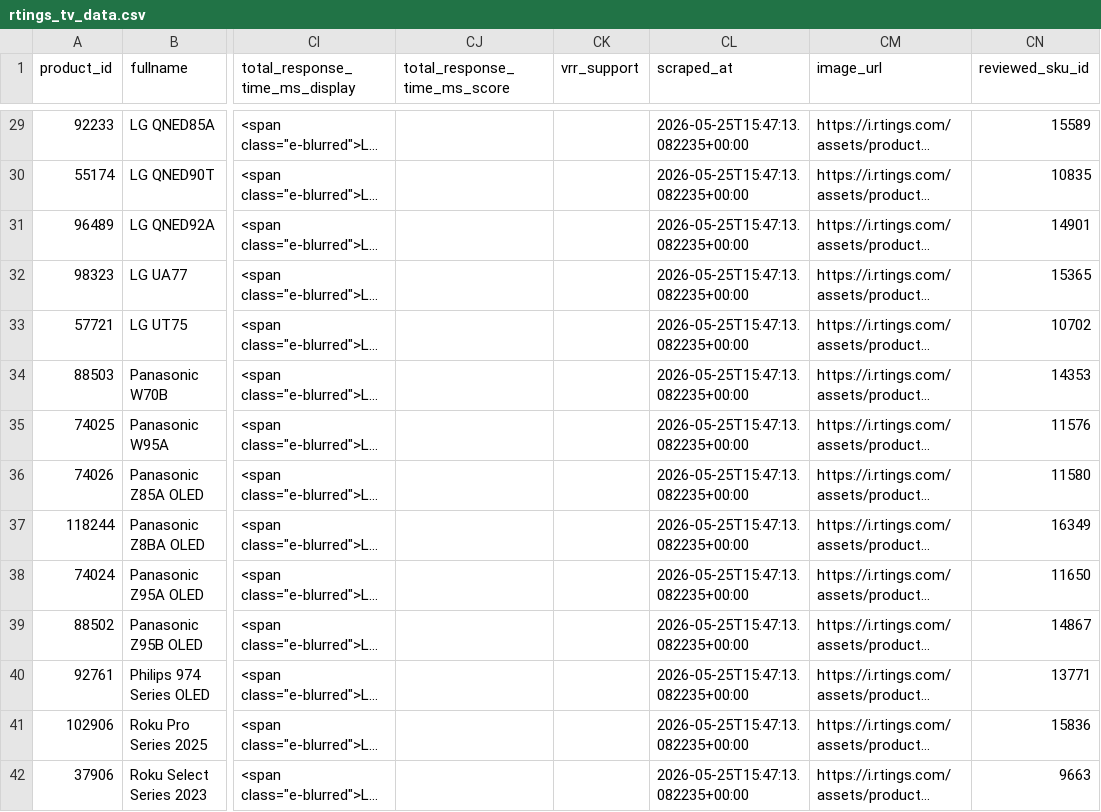
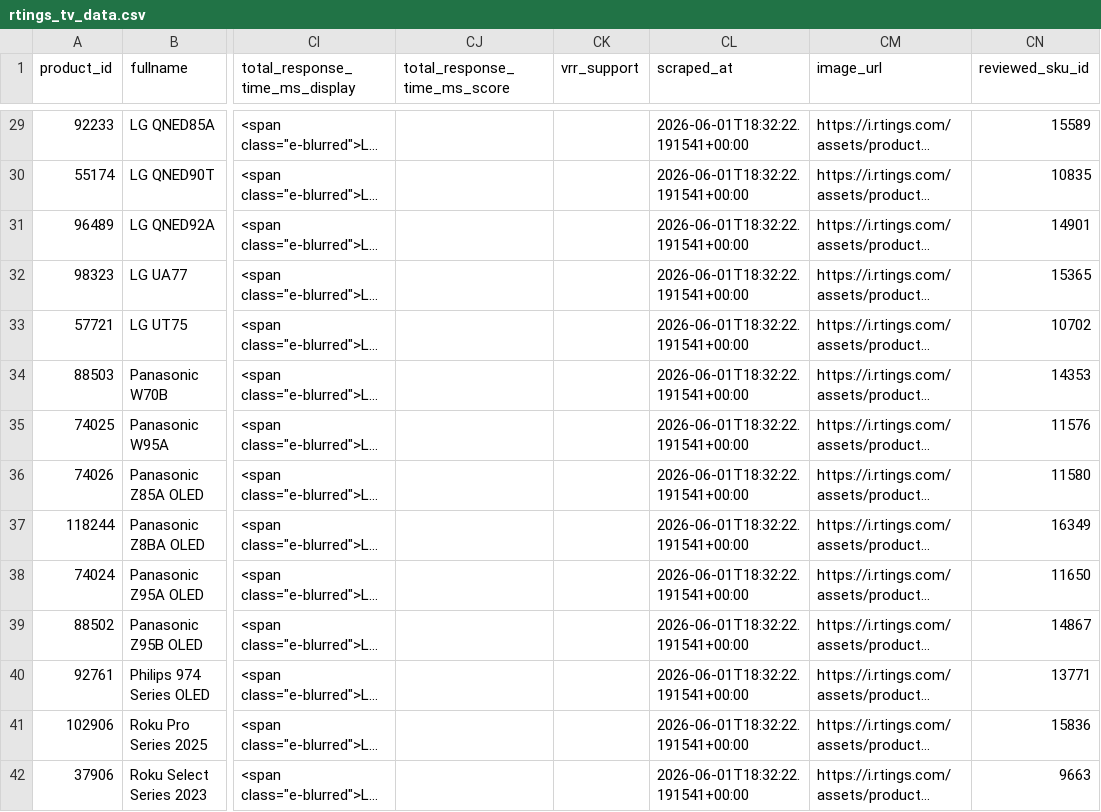
Before and after one commit to jy2k79/tv-tech-dashboard, a CSV file: data/rtings_tv_data.csv, drawn as a sheet; only a part is shown, gaps mark what is left out; long unchanged cells end in …; the diff covers the shown part only; the diff names each change by its address in the sheet, - before the commit and + after, or states it on an @@ line.

```diff
--- a/data/rtings_tv_data.csv
+++ b/data/rtings_tv_data.csv
-CL29:CL42 (scraped_at): 2026-05-25T15:47:13.082235+00:00
+CL29:CL42 (scraped_at): 2026-06-01T18:32:22.191541+00:00
```
Also changed, not shown: 2 added rows and 85 edited cells elsewhere in this file, data/changelog.csv, data/monitor_price_history.csv, 23 other files.
